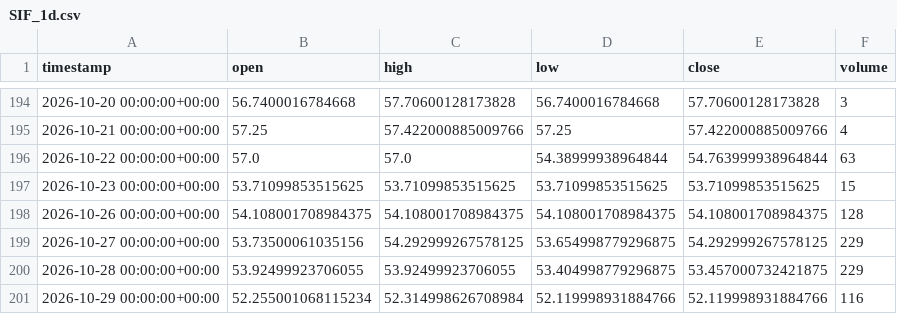
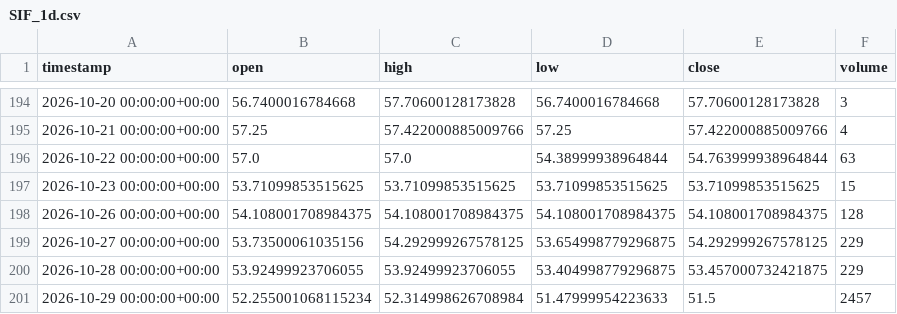
Before and after one commit to maraky122/mesa-brooks, a CSV file: data/ohlc/SIF_1d.csv, drawn as a sheet; only a part is shown, gaps mark what is left out.

```diff
--- a/data/ohlc/SIF_1d.csv
+++ b/data/ohlc/SIF_1d.csv
@@ -200,2 +200,2 @@ timestamp,open,high,low,close,volume
 2026-10-28 00:00:00+00:00,53.92499923706055,53.92499923706055,53.404998779296875,53.457000732421875,229
-2026-10-29 00:00:00+00:00,52.255001068115234,52.314998626708984,52.119998931884766,52.119998931884766,116
+2026-10-29 00:00:00+00:00,52.255001068115234,52.314998626708984,51.47999954223633,51.5,2457
```
Also changed, not shown: data/ohlc/CLF_1h.csv, data/ohlc/NVDA_1d.csv, 20 other files.
